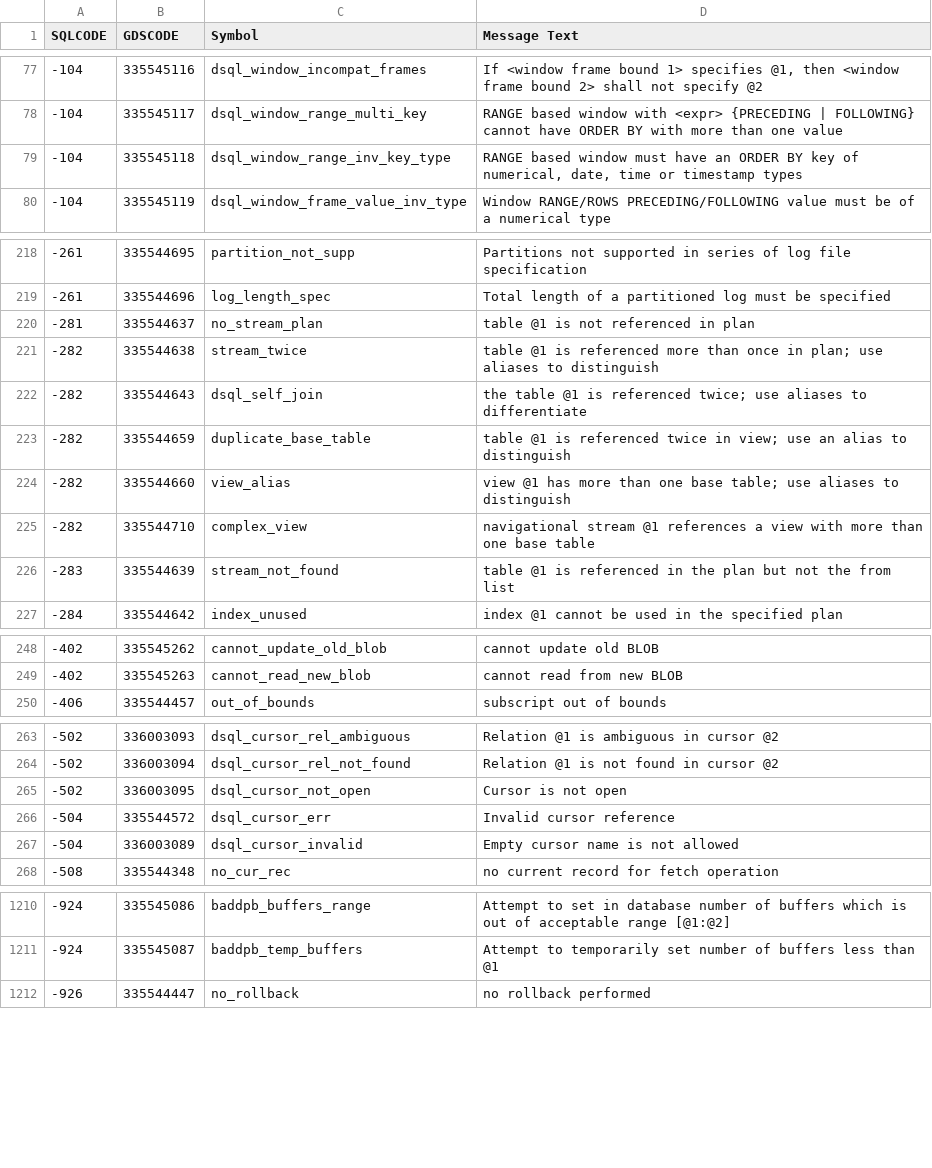
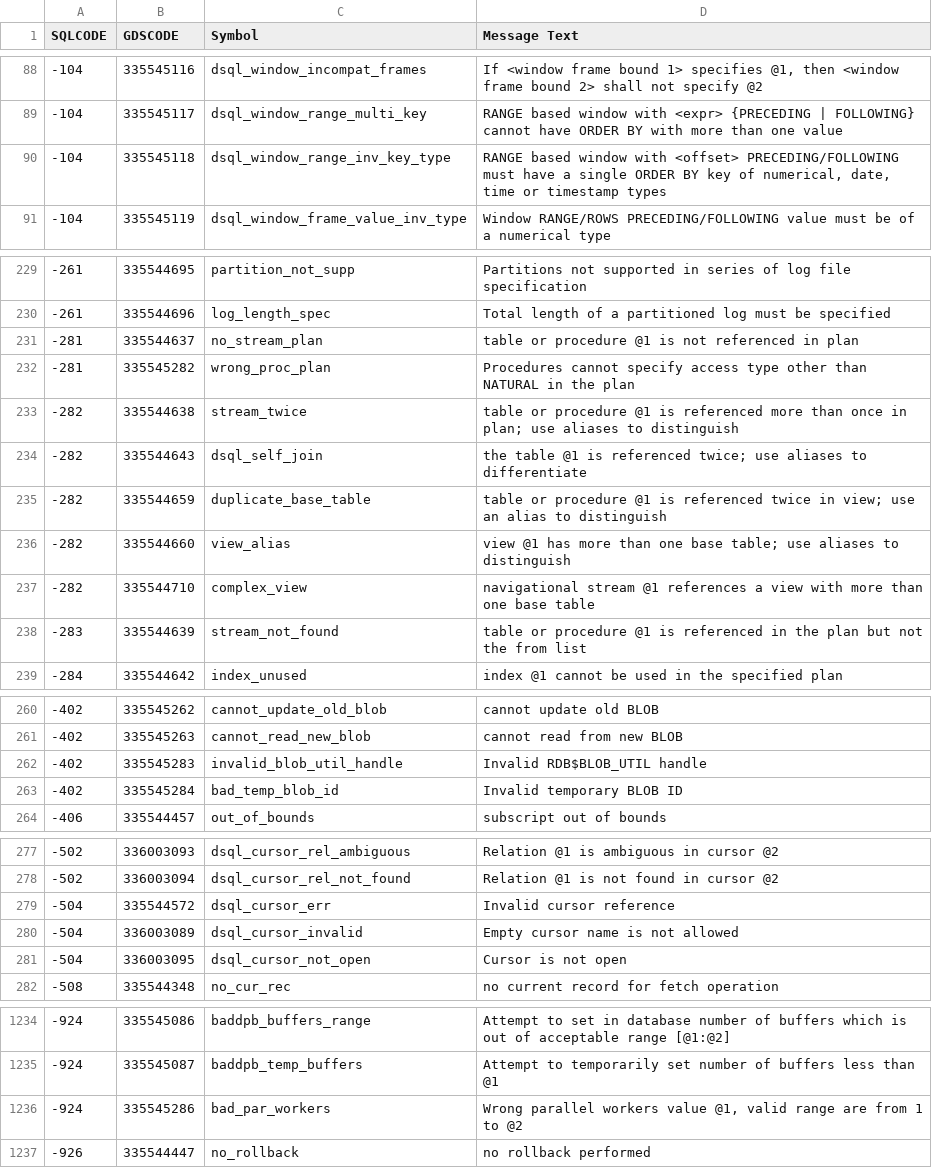
Before and after one commit to FirebirdSQL/firebird-documentation, a CSV file: src/docs/asciidoc/en/refdocs/fblangref50/_fblangref50-appx02-errorcodes.csv, drawn as a sheet; only a part is shown, gaps mark what is left out; removed rows and columns are numbered as before the commit, all else as after; the diff covers the shown part only; the diff names each change by its address in the sheet, - before the commit and + after, or states it on an @@ line.

Commit message:
Updated error codes and messages from 5.0.0.1068

```diff
--- a/src/docs/asciidoc/en/refdocs/fblangref50/_fblangref50-appx02-errorcodes.csv
+++ b/src/docs/asciidoc/en/refdocs/fblangref50/_fblangref50-appx02-errorcodes.csv
-D90 (Message Text): …based window must have an ORDER BY…
+D90 (Message Text): …based window with <offset> PRECEDING/FOLLOWING must have a single ORDER BY…
-D231 (Message Text): table @1 is not referenced in plan
+D231 (Message Text): table or procedure @1 is not referenced in plan
+row 232: -281 | 335545282 | wrong_proc_plan | Procedures cannot specify access type other than NATURAL in the plan
-D233 (Message Text): table @1 is…
+D233 (Message Text): table or procedure @1 is…
-D235 (Message Text): table @1 is…
+D235 (Message Text): table or procedure @1 is…
-D238 (Message Text): table @1 is…
+D238 (Message Text): table or procedure @1 is…
+row 262: -402 | 335545283 | invalid_blob_util_handle | Invalid RDB$BLOB_UTIL handle
+row 263: -402 | 335545284 | bad_temp_blob_id | Invalid temporary BLOB ID
-row 265: -502 | 336003095 | dsql_cursor_not_open | Cursor is not open
+row 281: -504 | 336003095 | dsql_cursor_not_open | Cursor is not open
+row 1236: -924 | 335545286 | bad_par_workers | Wrong parallel workers value @1, valid range are from 1 to @2
```
Also changed, not shown: 21 added rows and 4 edited cells elsewhere in this file, 2 other files.
